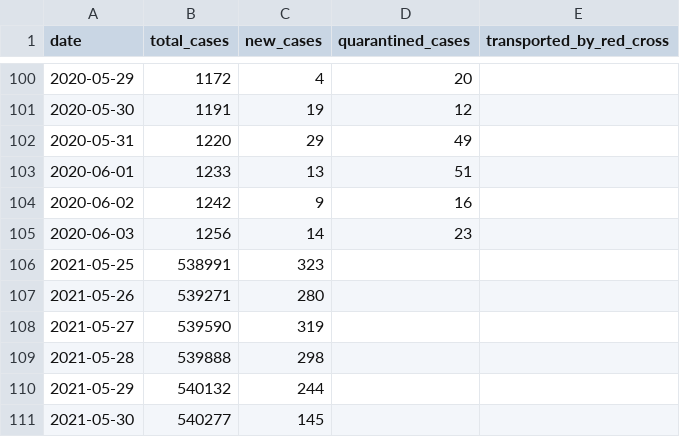
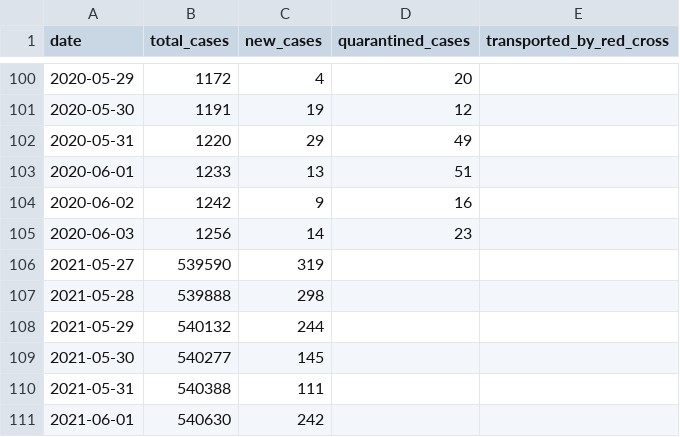
Before and after one commit to j3k0/corona-ministryinfo-gov-lb-fetcher, a CSV file: daily_data.csv, drawn as a sheet; only a part is shown, gaps mark what is left out; the shorter side is filled out with more unchanged rows.

Commit message:
Update 2021-06-25

```diff
--- a/daily_data.csv
+++ b/daily_data.csv
@@ -105,4 +105,2 @@ date,total_cases,new_cases,quarantined_cases,transported_by_red_cross
 2020-06-03,1256,14,23,
-2021-05-25,538991,323,,
-2021-05-26,539271,280,,
 2021-05-27,539590,319,,
```
